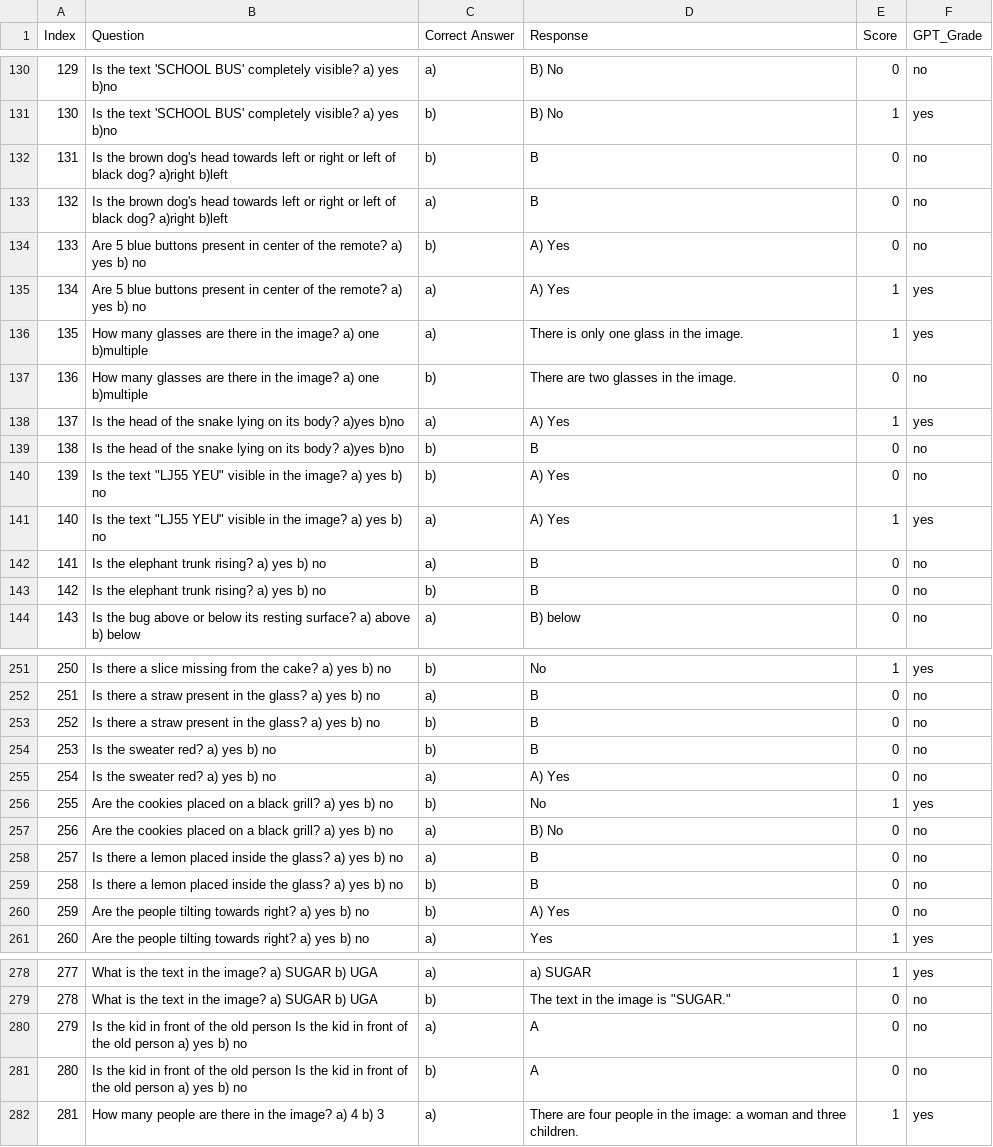
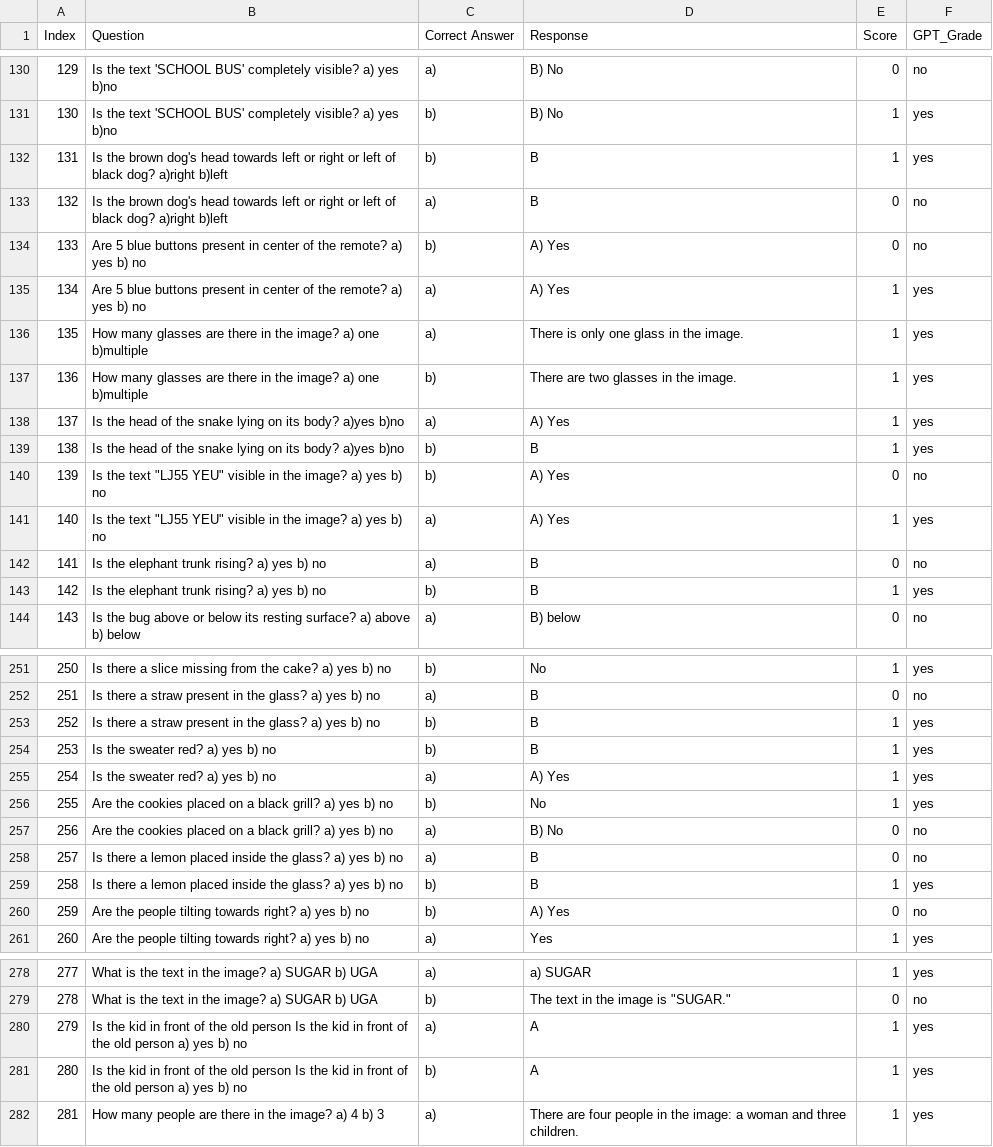
Before and after one commit to abdulahadbutt/AI701-Project, a CSV file: dataset/scored/MoF_Models-custom.csv, drawn as a sheet; only a part is shown, gaps mark what is left out; the diff covers the shown part only.

```diff
--- a/dataset/scored/MoF_Models-custom.csv
+++ b/dataset/scored/MoF_Models-custom.csv
@@ -131,3 +131,3 @@ Index,Question,Correct Answer,Response,Score,GPT_Grade
 130,Is the text 'SCHOOL BUS' completely visible? a) yes b)no,b),B) No,1,yes
-131,Is the brown dog's head towards left or right or left of black dog? a)right b)left,b),B,0,no
+131,Is the brown dog's head towards left or right or left of black dog? a)right b)left,b),B,1,yes
 132,Is the brown dog's head towards left or right or left of black dog? a)right b)left,a),B,0,no
@@ -136,5 +136,5 @@ Index,Question,Correct Answer,Response,Score,GPT_Grade
 135,How many glasses are there in the image? a) one b)multiple,a),There is only one glass in the image.,1,yes
-136,How many glasses are there in the image? a) one b)multiple,b),There are two glasses in the image.,0,no
+136,How many glasses are there in the image? a) one b)multiple,b),There are two glasses in the image.,1,yes
 137,Is the head of the snake lying on its body? a)yes b)no,a),A) Yes,1,yes
-138,Is the head of the snake lying on its body? a)yes b)no,b),B,0,no
+138,Is the head of the snake lying on its body? a)yes b)no,b),B,1,yes
 139,"Is the text ""LJ55 YEU"" visible in the image? a) yes b) no",b),A) Yes,0,no
@@ -142,3 +142,3 @@ Index,Question,Correct Answer,Response,Score,GPT_Grade
 141,Is the elephant trunk rising? a) yes b) no,a),B,0,no
-142,Is the elephant trunk rising? a) yes b) no,b),B,0,no
+142,Is the elephant trunk rising? a) yes b) no,b),B,1,yes
 143,Is the bug above or below its resting surface? a) above b) below,a),B) below,0,no
@@ -252,5 +252,5 @@ Index,Question,Correct Answer,Response,Score,GPT_Grade
 251,Is there a straw present in the glass? a) yes b) no,a),B,0,no
-252,Is there a straw present in the glass? a) yes b) no,b),B,0,no
-253,Is the sweater red? a) yes b) no,b),B,0,no
-254,Is the sweater red? a) yes b) no,a),A) Yes,0,no
+252,Is there a straw present in the glass? a) yes b) no,b),B,1,yes
+253,Is the sweater red? a) yes b) no,b),B,1,yes
+254,Is the sweater red? a) yes b) no,a),A) Yes,1,yes
 255,Are the cookies placed on a black grill? a) yes b) no,b),No,1,yes
@@ -258,3 +258,3 @@ Index,Question,Correct Answer,Response,Score,GPT_Grade
 257,Is there a lemon placed inside the glass? a) yes b) no,a),B,0,no
-258,Is there a lemon placed inside the glass? a) yes b) no,b),B,0,no
+258,Is there a lemon placed inside the glass? a) yes b) no,b),B,1,yes
 259,Are the people tilting towards right? a) yes b) no,b),A) Yes,0,no
@@ -279,4 +279,4 @@ Index,Question,Correct Answer,Response,Score,GPT_Grade
 278,What is the text in the image? a) SUGAR b) UGA,b),"The text in the image is ""SUGAR.""",0,no
-279,Is the kid in front of the old person Is the kid in front of the old person a) yes b) no,a),A,0,no
-280,Is the kid in front of the old person Is the kid in front of the old person a) yes b) no,b),A,0,no
+279,Is the kid in front of the old person Is the kid in front of the old person a) yes b) no,a),A,1,yes
+280,Is the kid in front of the old person Is the kid in front of the old person a) yes b) no,b),A,1,yes
 281,How many people are there in the image? a) 4 b) 3,a),There are four people in the image: a woman and three children.,1,yes
```
Also changed, not shown: 56 edited cells elsewhere in this file, dataset/scored/MoF_Models-mmvp.csv, dataset/scored/llava-1.5-13b-hf-custom.csv, 3 other files.
